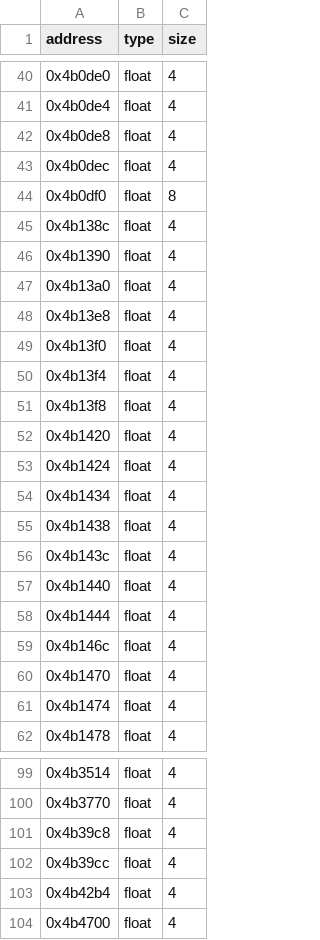
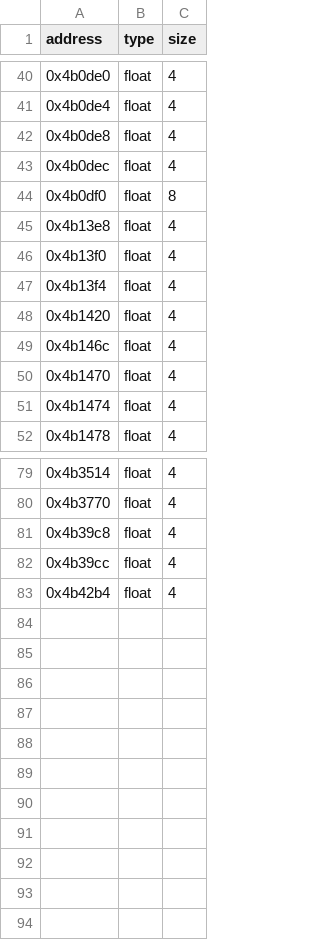
Before and after one commit to isledecomp/racers, a CSV file: reccmp/lego-racers-floats.csv, drawn as a sheet; only a part is shown, gaps mark what is left out; the diff covers the shown part only; the diff names each change by its address in the sheet, - before the commit and + after, or states it on an @@ line.

Commit message:
Annotate the powerup/hazard TUs' named float constants
The cannonball, dynamite, magnet, homing-missile, curse, and
moving-obstacle TUs already declared most of their tuning constants as
named globals but without GLOBAL annotations, so reccmp rendered the
original side by value and every reference mismatched. Bind them to
their original addresses (register-load and const-first-fadd shapes
prove namedness), reorder declarations to address order, add the
missing ones (cannonball billboard size, magnet trigger radius/pull
distance/impulse scales, dynamite tumble rate, obstacle trigger
radius), and drop the floats-CSV rows.

Curse's 13.0 hover offset is the opposite case: value-first fadd and
const-second fmul at all five sites prove a pooled literal, so it stays
13.0f with its CSV row.

CannonballAction::Activate/OnHitRacer, MagnetAction::AdvanceState/
OnHitRacer, MovingObstacleHazard::Load now match 100%; DynamiteAction,
MagnetAction::Deploy/Update, HomingMissileAction, CurseAction improved.

```diff
--- a/reccmp/lego-racers-floats.csv
+++ b/reccmp/lego-racers-floats.csv
-row 45: 0x4b138c | float | 4
-row 46: 0x4b1390 | float | 4
-row 47: 0x4b13a0 | float | 4
-row 51: 0x4b13f8 | float | 4
-row 53: 0x4b1424 | float | 4
-row 54: 0x4b1434 | float | 4
-row 55: 0x4b1438 | float | 4
-row 56: 0x4b143c | float | 4
-row 57: 0x4b1440 | float | 4
-row 58: 0x4b1444 | float | 4
-row 104: 0x4b4700 | float | 4
```
Also changed, not shown: 10 removed rows elsewhere in this file, 6 other files.
